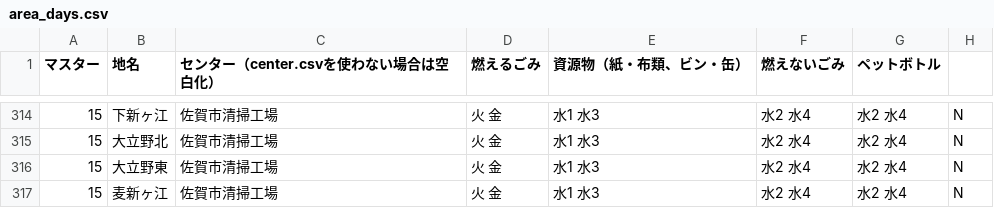
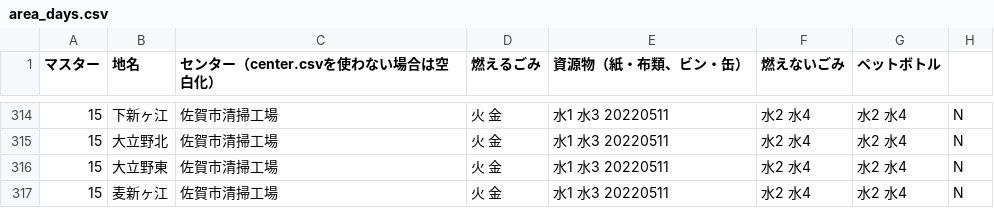
Before and after one commit to horiyo/saga5374, a CSV file: data/area_days.csv, drawn as a sheet; only a part is shown, gaps mark what is left out; the diff covers the shown part only.

Commit message:
Revert "Update area_days.csv"
This reverts commit c049c76b8c364700c28802a5fb9f82198aa193f5.

```diff
--- a/data/area_days.csv
+++ b/data/area_days.csv
@@ -314,4 +314,4 @@
-15,下新ヶ江,佐賀市清掃工場,火 金,水1 水3,水2 水4,水2 水4,N
-15,大立野北,佐賀市清掃工場,火 金,水1 水3,水2 水4,水2 水4,N
-15,大立野東,佐賀市清掃工場,火 金,水1 水3,水2 水4,水2 水4,N
-15,麦新ヶ江,佐賀市清掃工場,火 金,水1 水3,水2 水4,水2 水4,N
+15,下新ヶ江,佐賀市清掃工場,火 金,水1 水3 20220511,水2 水4,水2 水4,N
+15,大立野北,佐賀市清掃工場,火 金,水1 水3 20220511,水2 水4,水2 水4,N
+15,大立野東,佐賀市清掃工場,火 金,水1 水3 20220511,水2 水4,水2 水4,N
+15,麦新ヶ江,佐賀市清掃工場,火 金,水1 水3 20220511,水2 水4,水2 水4,N
```
Also changed, not shown: 27 edited cells elsewhere in this file.
